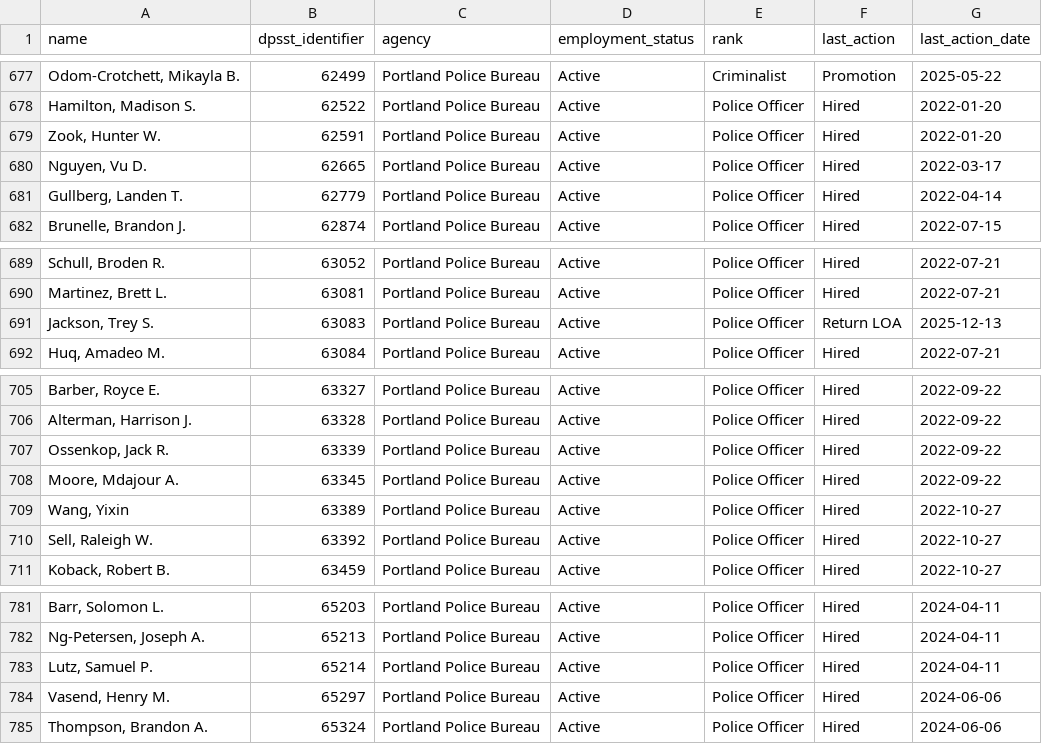
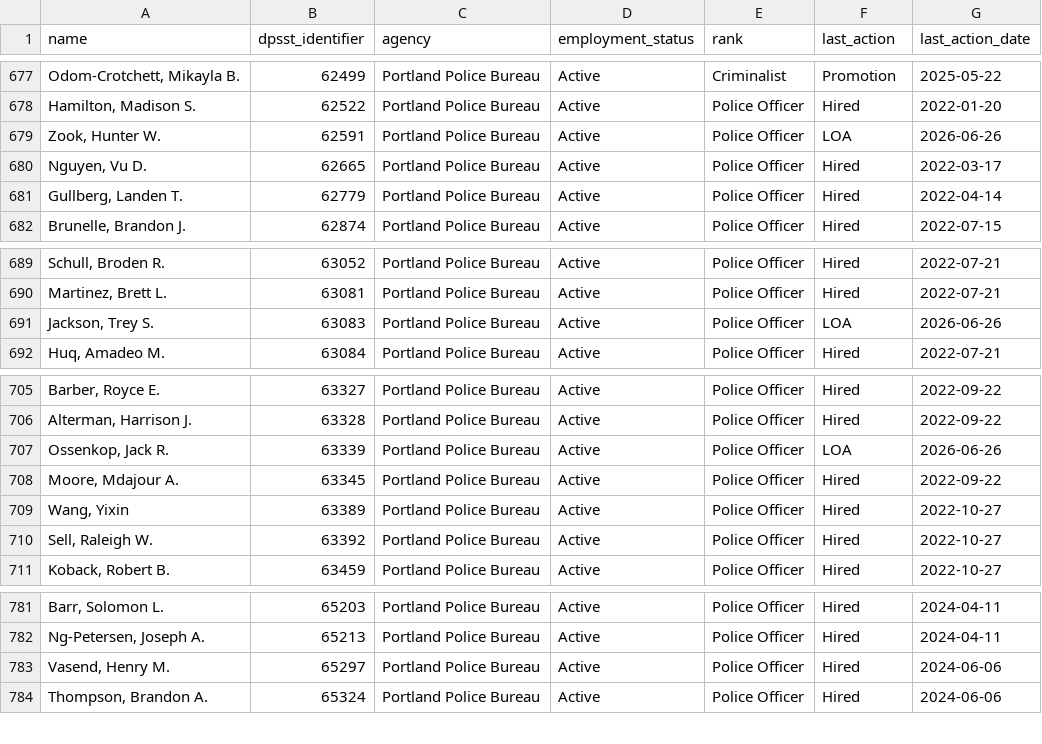
Before and after one commit to PDX-Police-Accountability/dpsst-data, a TSV file: officers/summary/officer-transcripts-active.tsv, drawn as a sheet; only a part is shown, gaps mark what is left out.

```diff
--- a/officers/summary/officer-transcripts-active.tsv
+++ b/officers/summary/officer-transcripts-active.tsv
@@ -678,3 +678,3 @@ Odom-Crotchett, Mikayla B.	62499	Portland Police Bureau	Active	Criminalist	Promo
 Hamilton, Madison S.	62522	Portland Police Bureau	Active	Police Officer	Hired	2022-01-20
-Zook, Hunter W.	62591	Portland Police Bureau	Active	Police Officer	Hired	2022-01-20
+Zook, Hunter W.	62591	Portland Police Bureau	Active	Police Officer	LOA	2026-06-26
 Nguyen, Vu D.	62665	Portland Police Bureau	Active	Police Officer	Hired	2022-03-17
@@ -690,3 +690,3 @@ Schull, Broden R.	63052	Portland Police Bureau	Active	Police Officer	Hired	2022-
 Martinez, Brett L.	63081	Portland Police Bureau	Active	Police Officer	Hired	2022-07-21
-Jackson, Trey S.	63083	Portland Police Bureau	Active	Police Officer	Return LOA	2025-12-13
+Jackson, Trey S.	63083	Portland Police Bureau	Active	Police Officer	LOA	2026-06-26
 Huq, Amadeo M.	63084	Portland Police Bureau	Active	Police Officer	Hired	2022-07-21
@@ -706,3 +706,3 @@ Barber, Royce E.	63327	Portland Police Bureau	Active	Police Officer	Hired	2022-0
 Alterman, Harrison J.	63328	Portland Police Bureau	Active	Police Officer	Hired	2022-09-22
-Ossenkop, Jack R.	63339	Portland Police Bureau	Active	Police Officer	Hired	2022-09-22
+Ossenkop, Jack R.	63339	Portland Police Bureau	Active	Police Officer	LOA	2026-06-26
 Moore, Mdajour A.	63345	Portland Police Bureau	Active	Police Officer	Hired	2022-09-22
@@ -782,3 +782,2 @@ Barr, Solomon L.	65203	Portland Police Bureau	Active	Police Officer	Hired	2024-0
 Ng-Petersen, Joseph A.	65213	Portland Police Bureau	Active	Police Officer	Hired	2024-04-11
-Lutz, Samuel P.	65214	Portland Police Bureau	Active	Police Officer	Hired	2024-04-11
 Vasend, Henry M.	65297	Portland Police Bureau	Active	Police Officer	Hired	2024-06-06
```
Also changed, not shown: officers/summary/officer-transcripts.tsv, 27 other files.
